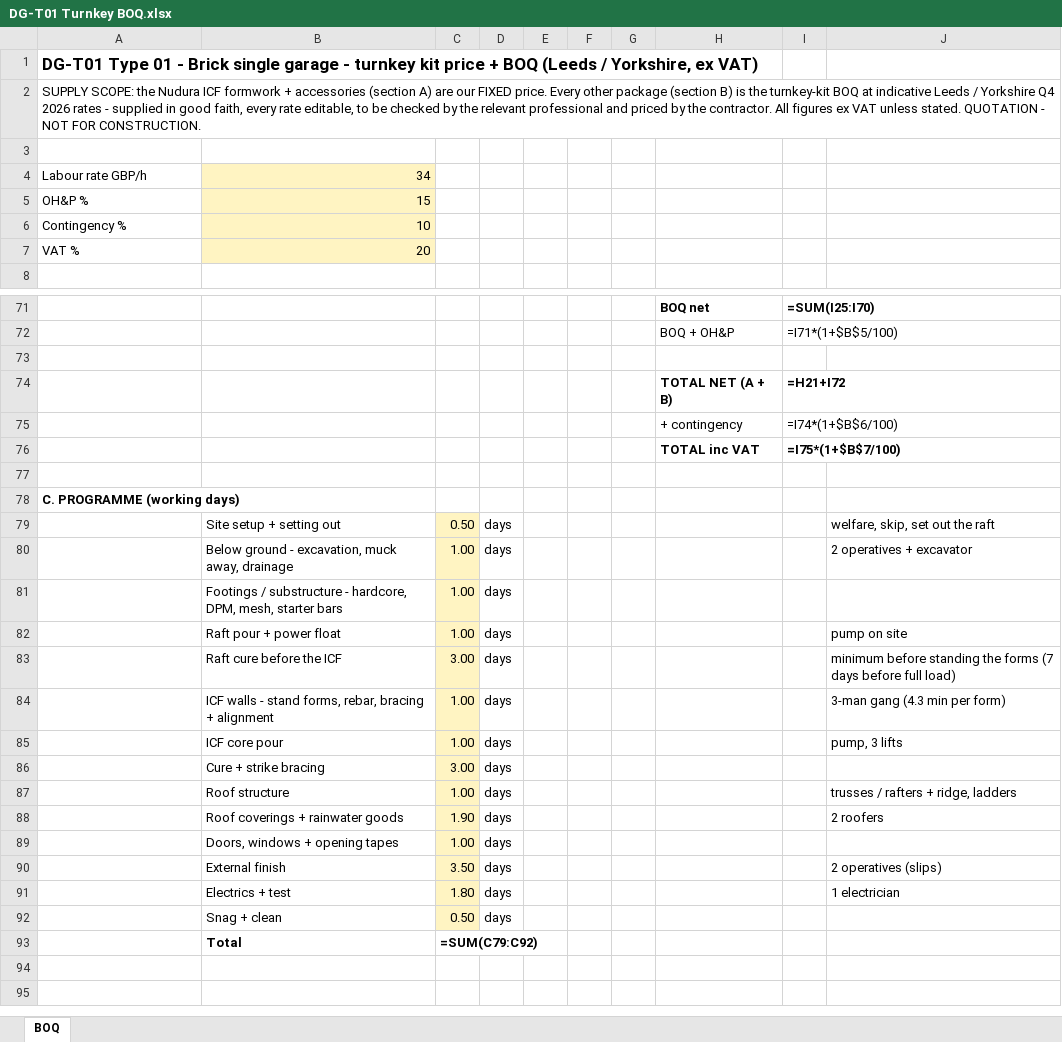
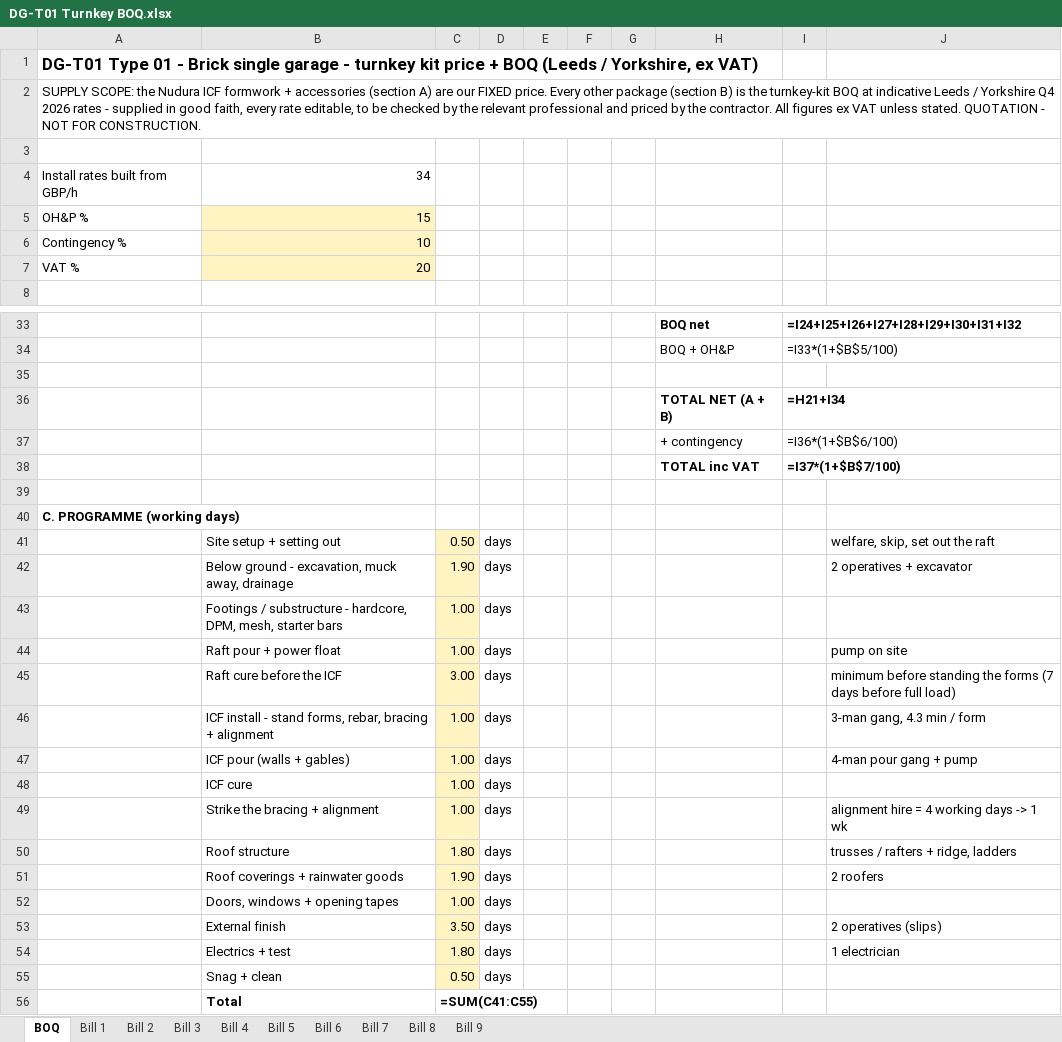
Before and after one commit to BuildEase2026/dg-garage-types-b5354cbb52, an Excel workbook: T01/downloads/DG-T01 Turnkey BOQ.xlsx, sheet BOQ, drawn as a sheet; only a part is shown, gaps mark what is left out; values as stored, in another font and other column widths than the file's, no borders; formulas without a stored value are shown as written; removed rows and columns are numbered as before the commit, all else as after; the diff covers the shown part only; the diff names each change by its address in the sheet, - before the commit and + after, or states it on an @@ line.

```diff
--- a/T01/downloads/DG-T01 Turnkey BOQ.xlsx (sheet BOQ)
+++ b/T01/downloads/DG-T01 Turnkey BOQ.xlsx (sheet BOQ)
+sheet tab: Bill 1
+sheet tab: Bill 2
+sheet tab: Bill 3
+sheet tab: Bill 4
+sheet tab: Bill 5
+sheet tab: Bill 6
+sheet tab: Bill 7
+sheet tab: Bill 8
+sheet tab: Bill 9
-A4: Labour rate GBP/h
+A4: Install rates built from GBP/h
-B4 fill: #FFF4C2
+B4 fill: none
-I33: =SUM(I25:I70)
+I33: =I24+I25+I26+I27+I28+I29+I30+I31+I32
-I34: =I71*(1+$B$5/100)
+I34: =I33*(1+$B$5/100)
-I36: =H21+I72
+I36: =H21+I34
-I37: =I74*(1+$B$6/100)
+I37: =I36*(1+$B$6/100)
-I38: =I75*(1+$B$7/100)
+I38: =I37*(1+$B$7/100)
-C42: 1.00
+C42: 1.90
-B46: ICF walls - stand…
+B46: ICF install - stand…
-J46: 3-man gang (4.3 min per form)
+J46: 3-man gang, 4.3 min / form
+row 47:  | ICF pour (walls + gables) | 1.00 | days |  |  |  |  |  | 4-man pour gang + pump
-B48: ICF core pour
+B48: ICF cure
-J48: pump, 3 lifts
+J48: (empty)
-row 86:  | Cure + strike bracing | 3.00 | days
+row 49:  | Strike the bracing + alignment | 1.00 | days |  |  |  |  |  | alignment hire = 4 working days -> 1 wk
-C50: 1.00
+C50: 1.80
-C56: =SUM(C79:C92)
+C56: =SUM(C41:C55)
```
Also changed, not shown: 9 added rows, 47 removed rows and 6 edited cells elsewhere in this sheet, 22 other files.
